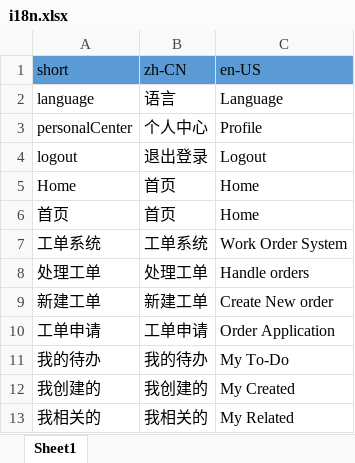
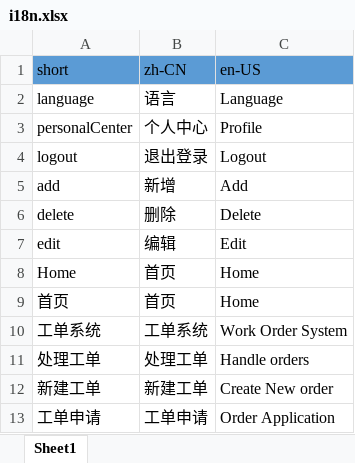
Before and after one commit to nikinikinico/ferry-web, an Excel workbook: src/locale/i18n.xlsx, sheet Sheet1, drawn as a sheet; only a part is shown; the shorter side is filled out with more unchanged rows; values as stored, in another font and other column widths than the file's, no borders; conditional formats not drawn; the diff covers the shown part only; the diff names each change by its address in the sheet, - before the commit and + after, or states it on an @@ line.

```diff
--- a/src/locale/i18n.xlsx (sheet Sheet1)
+++ b/src/locale/i18n.xlsx (sheet Sheet1)
+row 5: add | 新增 | Add
+row 6: delete | 删除 | Delete
+row 7: edit | 编辑 | Edit
```
Also changed, not shown: 87 added rows elsewhere in this sheet, 9 other files.
